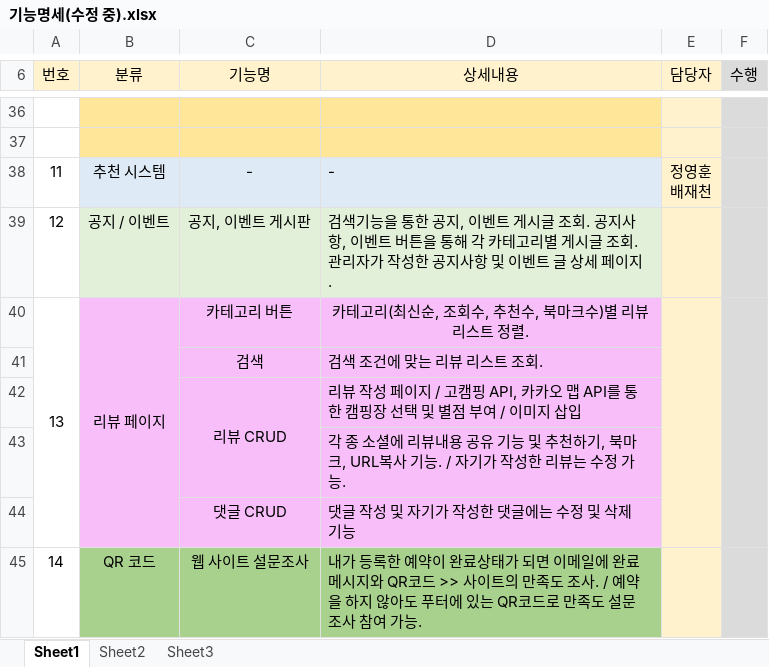
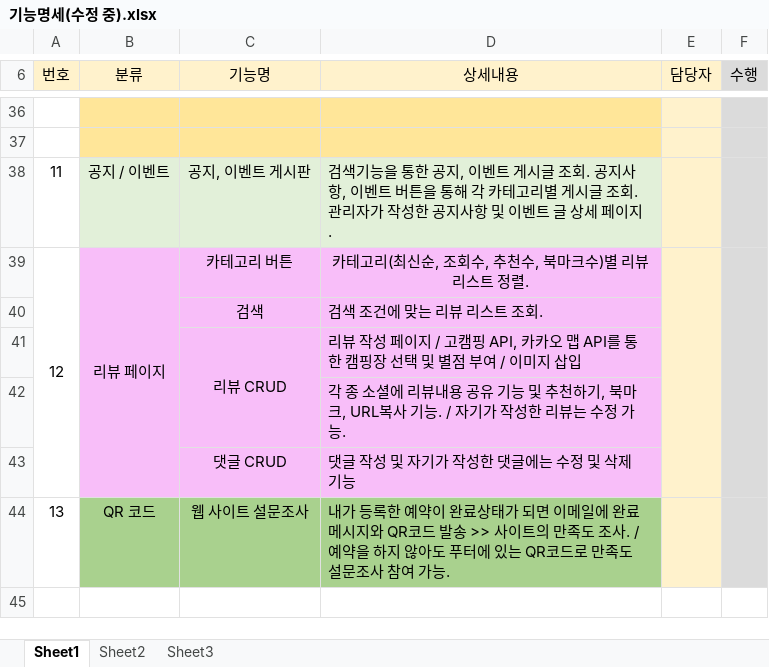
Before and after one commit to KampingMate/KampingMate, an Excel workbook: 기능명세(수정 중).xlsx, sheet Sheet1, drawn as a sheet; only a part is shown, gaps mark what is left out; values as stored, in another font and other column widths than the file's, no borders; removed rows and columns are numbered as before the commit, all else as after; ↵ is a line break in a cell; the diff names each change by its address in the sheet, - before the commit and + after, or states it on an @@ line.

Commit message:
수정 중...

```diff
--- a/기능명세(수정 중).xlsx (sheet Sheet1)
+++ b/기능명세(수정 중).xlsx (sheet Sheet1)
-row 38: 11 | 추천 시스템 | - | - | 정영훈 ↵ 배재천
@@ column A (번호) renumbered from row 38 down @@
-D44 (상세내용): …QR코드 >> 사이트…
+D44 (상세내용): …QR코드 발송 >> 사이트…
```
